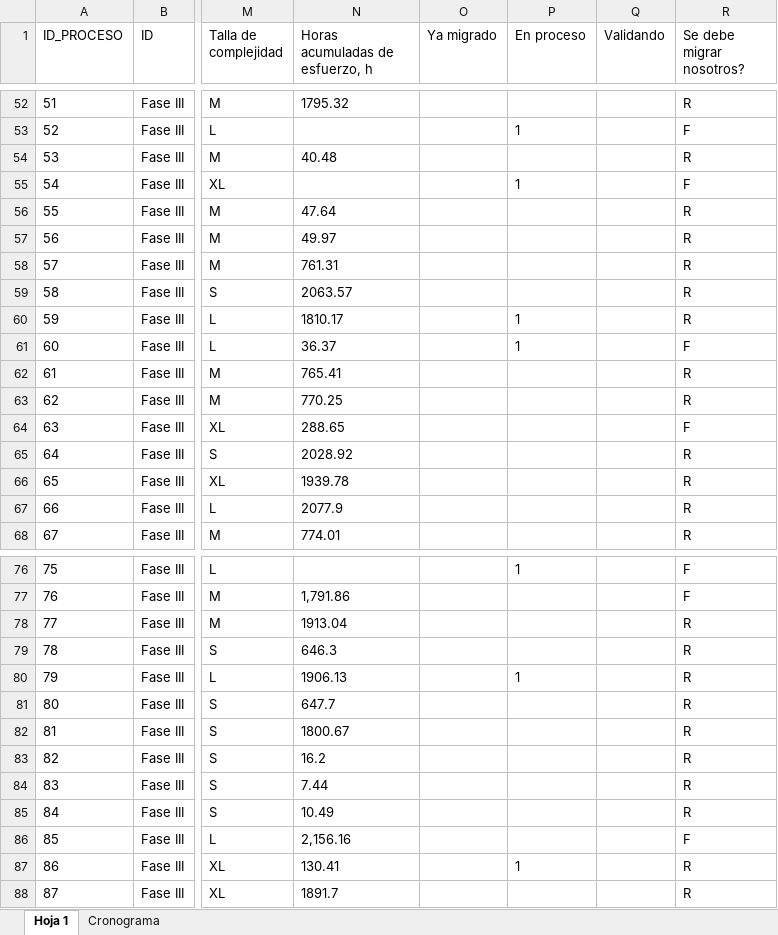
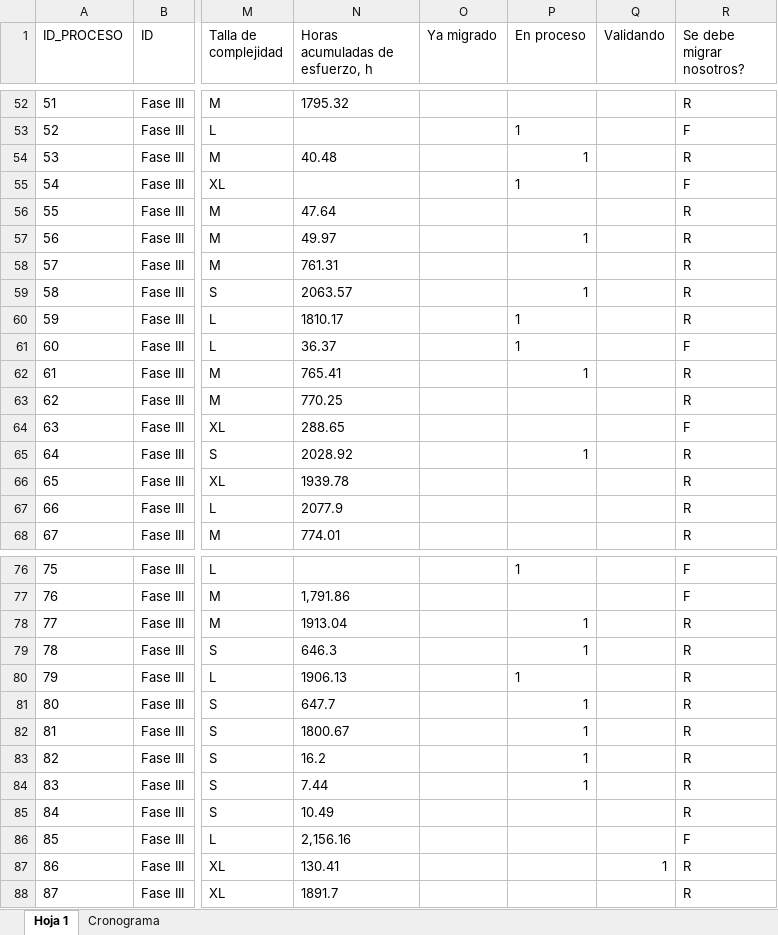
Before and after one commit to sebastianokt/BBVA_Reporting, an Excel workbook: assets/data/procesos-migracion-propia.xlsx, sheet Hoja 1, drawn as a sheet; only a part is shown, gaps mark what is left out; values as stored, in another font and other column widths than the file's, no borders; charts and pictures not drawn; the diff covers the shown part only; the diff names each change by its address in the sheet, - before the commit and + after, or states it on an @@ line.

Commit message:
update excel

```diff
--- a/assets/data/procesos-migracion-propia.xlsx (sheet Hoja 1)
+++ b/assets/data/procesos-migracion-propia.xlsx (sheet Hoja 1)
-P54 (En proceso): (empty)
+P54 (En proceso): 1
-P57 (En proceso): (empty)
+P57 (En proceso): 1
-P59 (En proceso): (empty)
+P59 (En proceso): 1
-P62 (En proceso): (empty)
+P62 (En proceso): 1
-P65 (En proceso): (empty)
+P65 (En proceso): 1
-P78:P79 (En proceso): (empty)
+P78:P79 (En proceso): 1
-P81:P84 (En proceso): (empty)
+P81:P84 (En proceso): 1
-P87 (En proceso): 1
+P87 (En proceso): (empty)
-Q87 (Validando): (empty)
+Q87 (Validando): 1
```
Also changed, not shown: 3 edited cells elsewhere in this sheet, charts or pictures, 1 other file.
